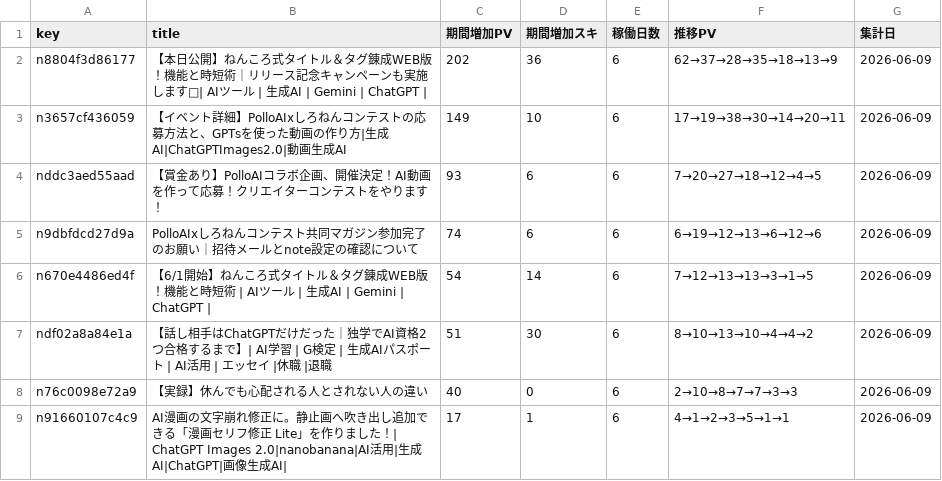
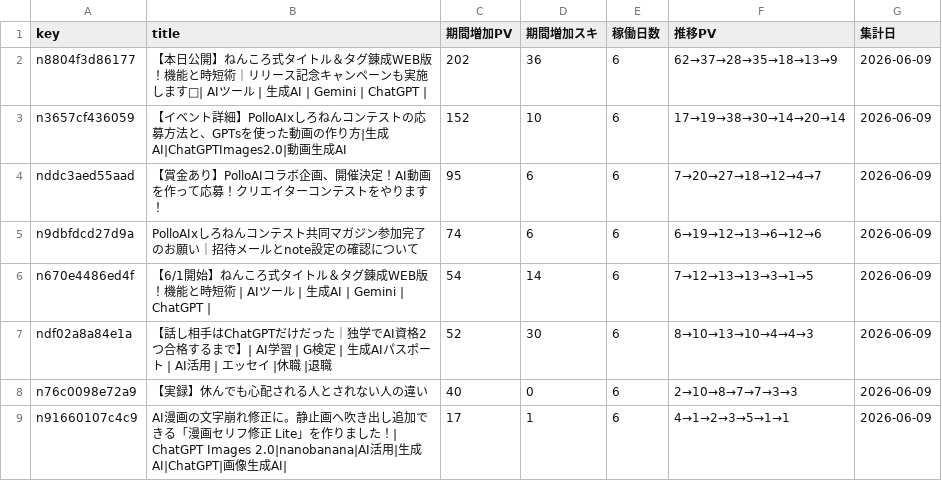
Before and after one commit to coolboylovegirl-byte/note-stats-dashboard, a CSV file: data/asset_articles.csv, drawn as a sheet; only a part is shown.

```diff
--- a/data/asset_articles.csv
+++ b/data/asset_articles.csv
@@ -2,7 +2,7 @@ key,title,期間増加PV,期間増加スキ,稼働日数,推移PV,集計日
 n8804f3d86177,【本日公開】ねんころ式タイトル＆タグ錬成WEB版！機能と時短術｜リリース記念キャンペーンも実施します🌸| AIツール | 生成AI | Gemini | ChatGPT |,202,36,6,62→37→28→35→18→13→9,2026-06-09
-n3657cf436059,【イベント詳細】PolloAIxしろねんコンテストの応募方法と、GPTsを使った動画の作り方|生成AI|ChatGPTImages2.0|動画生成AI,149,10,6,17→19→38→30→14→20→11,2026-06-09
-nddc3aed55aad,【賞金あり】PolloAIコラボ企画、開催決定！AI動画を作って応募！クリエイターコンテストをやります！,93,6,6,7→20→27→18→12→4→5,2026-06-09
+n3657cf436059,【イベント詳細】PolloAIxしろねんコンテストの応募方法と、GPTsを使った動画の作り方|生成AI|ChatGPTImages2.0|動画生成AI,152,10,6,17→19→38→30→14→20→14,2026-06-09
+nddc3aed55aad,【賞金あり】PolloAIコラボ企画、開催決定！AI動画を作って応募！クリエイターコンテストをやります！,95,6,6,7→20→27→18→12→4→7,2026-06-09
 n9dbfdcd27d9a,PolloAIxしろねんコンテスト共同マガジン参加完了のお願い｜招待メールとnote設定の確認について,74,6,6,6→19→12→13→6→12→6,2026-06-09
 n670e4486ed4f,【6/1開始】ねんころ式タイトル＆タグ錬成WEB版！機能と時短術 | AIツール | 生成AI | Gemini | ChatGPT |,54,14,6,7→12→13→13→3→1→5,2026-06-09
-ndf02a8a84e1a,【話し相手はChatGPTだけだった｜独学でAI資格2つ合格するまで】| AI学習 | G検定 | 生成AIパスポート | AI活用 | エッセイ |休職 |退職,51,30,6,8→10→13→10→4→4→2,2026-06-09
+ndf02a8a84e1a,【話し相手はChatGPTだけだった｜独学でAI資格2つ合格するまで】| AI学習 | G検定 | 生成AIパスポート | AI活用 | エッセイ |休職 |退職,52,30,6,8→10→13→10→4→4→3,2026-06-09
 n76c0098e72a9,【実録】休んでも心配される人とされない人の違い,40,0,6,2→10→8→7→7→3→3,2026-06-09
```
Also changed, not shown: data/daily_summary.csv, data/followers.csv, 4 other files.
